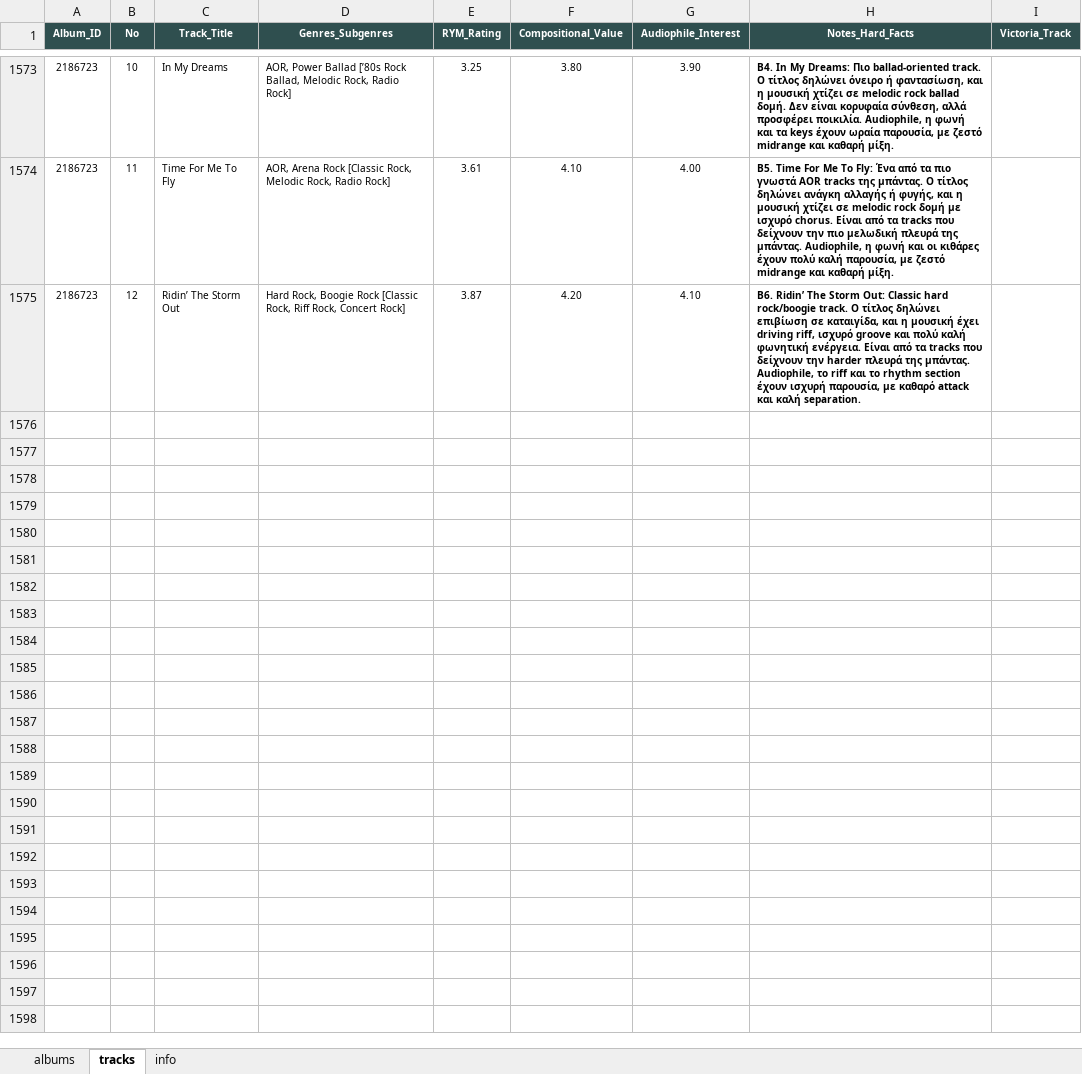
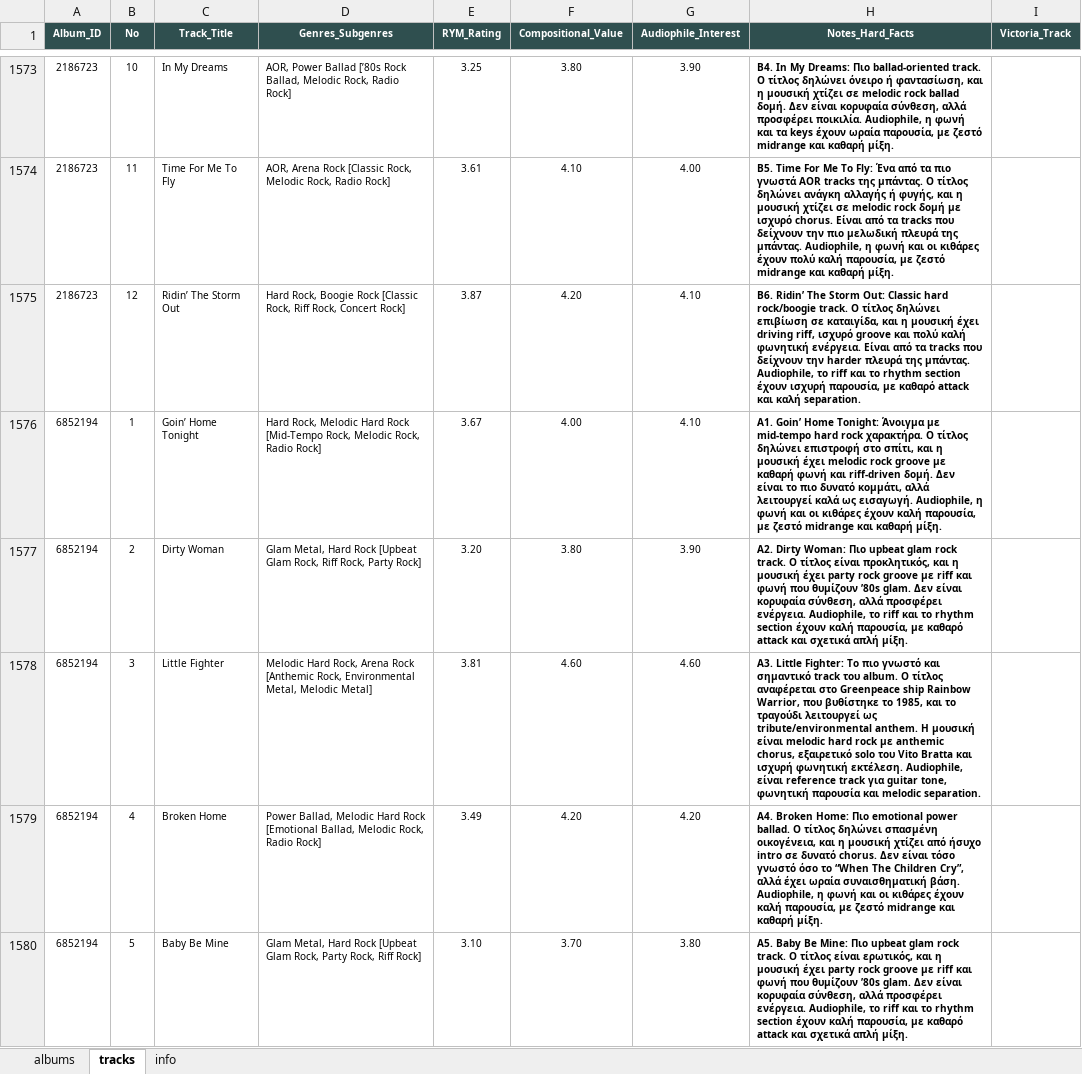
Before and after one commit to blueaegean/music-archive, an Excel workbook: albums_analysis_fixed.xlsx, sheet tracks, drawn as a sheet; only a part is shown, gaps mark what is left out; values as stored, in another font and other column widths than the file's, no borders; the diff covers the shown part only; the diff names each change by its address in the sheet, - before the commit and + after, or states it on an @@ line.

Commit message:
Add files via upload

```diff
--- a/albums_analysis_fixed.xlsx (sheet tracks)
+++ b/albums_analysis_fixed.xlsx (sheet tracks)
+row 1576: 6852194 | 1 | Goin’ Home Tonight | Hard Rock, Melodic Hard Rock [Mid-Tempo Rock, Melodic Rock, Radio Rock] | 3.67 | 4.00 | 4.10 | A1. Goin’ Home Tonight: Άνοιγμα με mid-tempo hard rock χαρακτήρα. Ο τίτλος δηλώνει επιστροφή στο σπίτι, και η μουσική έχει melodic rock groove με καθαρή φωνή και riff-driven δομή. Δεν είναι το πιο δυνατό κομμάτι, αλλά λειτουργεί καλά ως εισαγωγή. Audiophile, η φωνή και οι κιθάρες έχουν καλή παρουσία, με ζεστό midrange και καθαρή μίξη.
+row 1577: 6852194 | 2 | Dirty Woman | Glam Metal, Hard Rock [Upbeat Glam Rock, Riff Rock, Party Rock] | 3.20 | 3.80 | 3.90 | A2. Dirty Woman: Πιο upbeat glam rock track. Ο τίτλος είναι προκλητικός, και η μουσική έχει party rock groove με riff και φωνή που θυμίζουν ’80s glam. Δεν είναι κορυφαία σύνθεση, αλλά προσφέρει ενέργεια. Audiophile, το riff και το rhythm section έχουν καλή παρουσία, με καθαρό attack και σχετικά απλή μίξη.
+row 1578: 6852194 | 3 | Little Fighter | Melodic Hard Rock, Arena Rock [Anthemic Rock, Environmental Metal, Melodic Metal] | 3.81 | 4.60 | 4.60 | A3. Little Fighter: Το πιο γνωστό και σημαντικό track του album. Ο τίτλος αναφέρεται στο Greenpeace ship Rainbow Warrior, που βυθίστηκε το 1985, και το τραγούδι λειτουργεί ως tribute/environmental anthem. Η μουσική είναι melodic hard rock με anthemic chorus, εξαιρετικό solo του Vito Bratta και ισχυρή φωνητική εκτέλεση. Audiophile, είναι reference track για guitar tone, φωνητική παρουσία και melodic separation.
+row 1579: 6852194 | 4 | Broken Home | Power Ballad, Melodic Hard Rock [Emotional Ballad, Melodic Rock, Radio Rock] | 3.49 | 4.20 | 4.20 | A4. Broken Home: Πιο emotional power ballad. Ο τίτλος δηλώνει σπασμένη οικογένεια, και η μουσική χτίζει από ήσυχο intro σε δυνατό chorus. Δεν είναι τόσο γνωστό όσο το “When The Children Cry”, αλλά έχει ωραία συναισθηματική βάση. Audiophile, η φωνή και οι κιθάρες έχουν καλή παρουσία, με ζεστό midrange και καθαρή μίξη.
+row 1580: 6852194 | 5 | Baby Be Mine | Glam Metal, Hard Rock [Upbeat Glam Rock, Party Rock, Riff Rock] | 3.10 | 3.70 | 3.80 | A5. Baby Be Mine: Πιο upbeat glam rock track. Ο τίτλος είναι ερωτικός, και η μουσική έχει party rock groove με riff και φωνή που θυμίζουν ’80s glam. Δεν είναι κορυφαία σύνθεση, αλλά προσφέρει ενέργεια. Audiophile, το riff και το rhythm section έχουν καλή παρουσία, με καθαρό attack και σχετικά απλή μίξη.
```
Also changed, not shown: 26 added rows elsewhere in this sheet, sheet albums.
